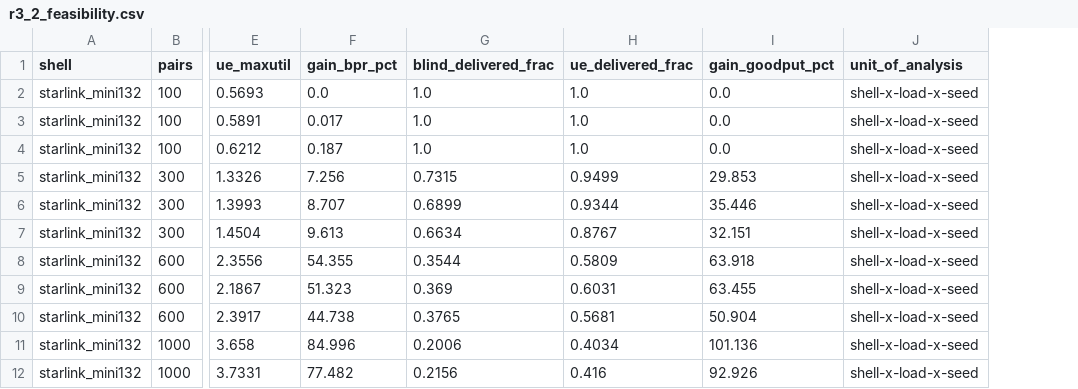
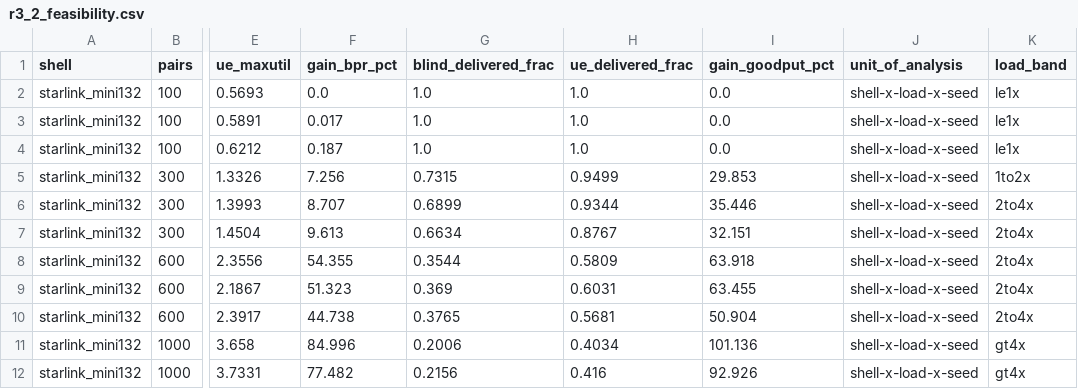
Before and after one commit to haodpsut/qwgnn-leo-routing, a CSV file: results/r3_2_feasibility.csv, drawn as a sheet; only a part is shown, gaps mark what is left out; the diff names each change by its address in the sheet, - before the commit and + after, or states it on an @@ line.

```diff
--- a/results/r3_2_feasibility.csv
+++ b/results/r3_2_feasibility.csv
+column K (load_band), rows 2-12: le1x | le1x | le1x | 1to2x | 2to4x | 2to4x | 2to4x | 2to4x | 2to4x | gt4x | gt4x
```
Also changed, not shown: results/p6_baselines.csv, results/r2_7_fair_tuned_wide.csv, 21 other files.
